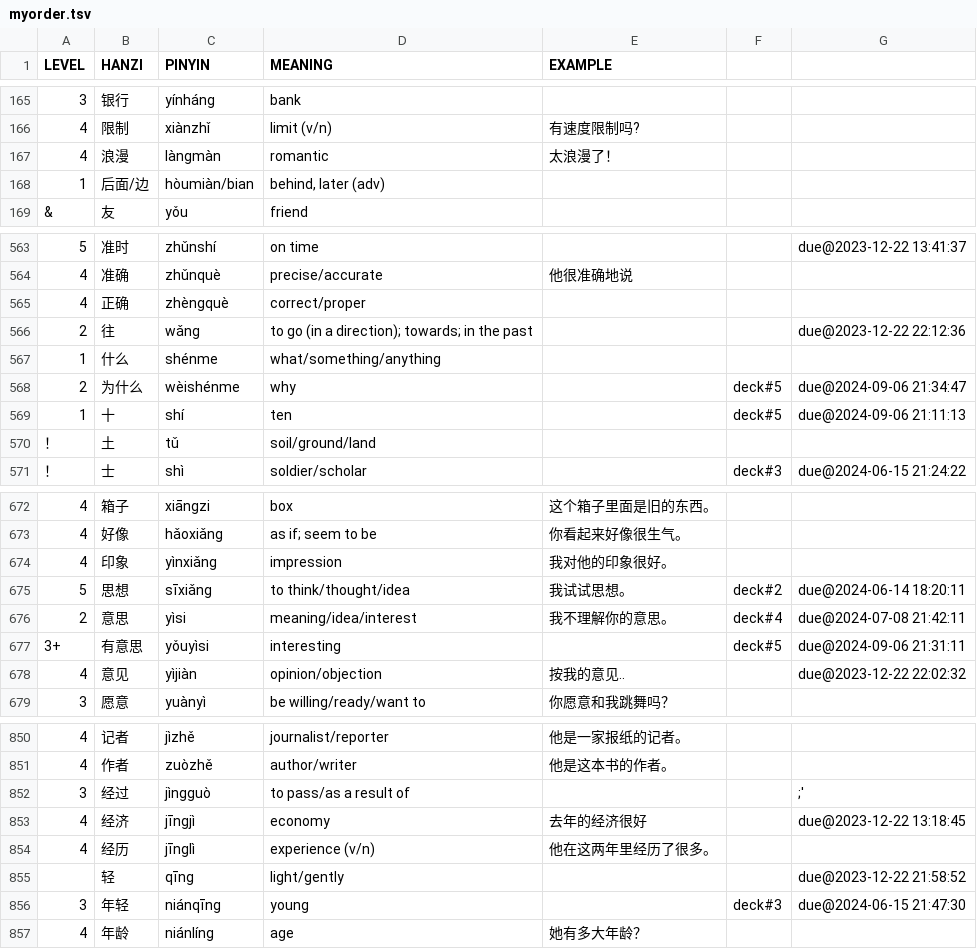
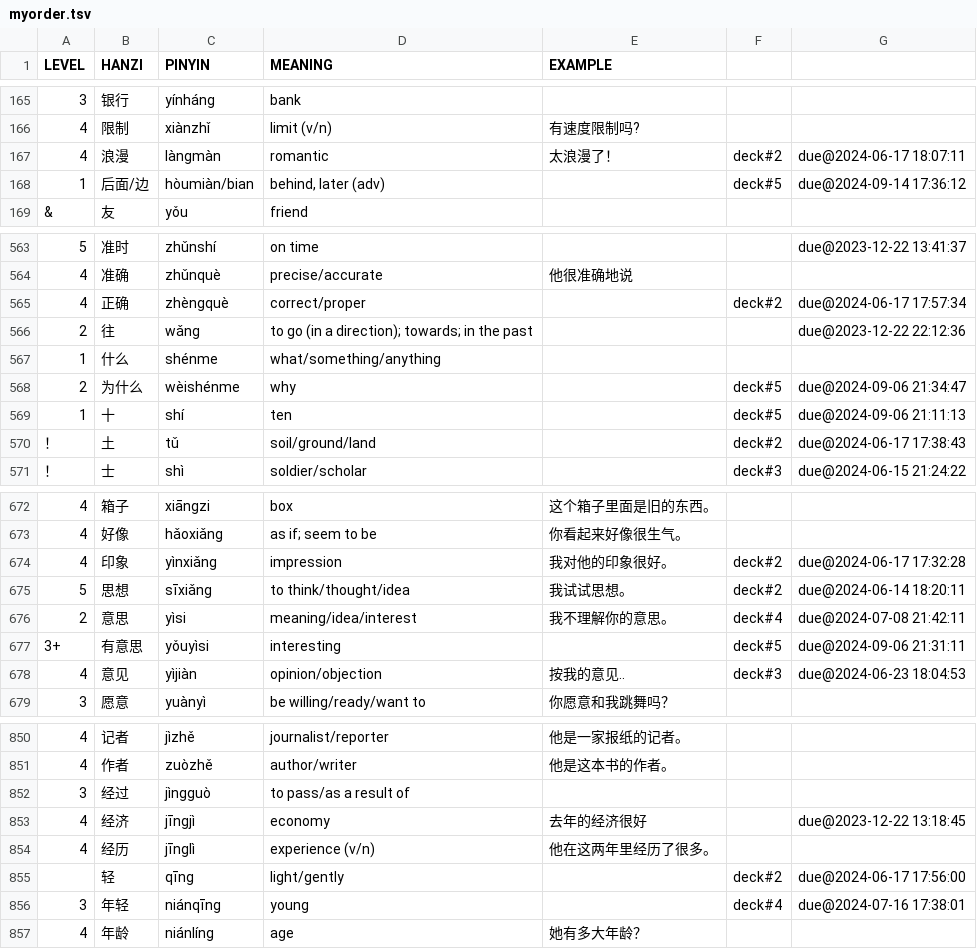
Before and after one commit to proycon/vocadata, a TSV file: zh/myorder.tsv, drawn as a sheet; only a part is shown, gaps mark what is left out; the diff covers the shown part only.

```diff
--- a/zh/myorder.tsv
+++ b/zh/myorder.tsv
@@ -167,2 +167,2 @@ LEVEL	HANZI	PINYIN	MEANING	EXAMPLE
-4	浪漫	làngmàn	romantic	太浪漫了！
-1	后面/边	hòumiàn/bian	behind, later (adv)			
+4	浪漫	làngmàn	romantic	太浪漫了！	deck#2	due@2024-06-17 18:07:11
+1	后面/边	hòumiàn/bian	behind, later (adv)		deck#5	due@2024-09-14 17:36:12
@@ -565,2 +565,2 @@ LEVEL	HANZI	PINYIN	MEANING	EXAMPLE
-4	正确	zhèngquè	correct/proper
+4	正确	zhèngquè	correct/proper		deck#2	due@2024-06-17 17:57:34
 2	往	wǎng	to go (in a direction); towards; in the past			due@2023-12-22 22:12:36
@@ -569,3 +569,3 @@ LEVEL	HANZI	PINYIN	MEANING	EXAMPLE
 1	十	shí	ten		deck#5	due@2024-09-06 21:11:13
-！	土	tǔ	soil/ground/land			
+！	土	tǔ	soil/ground/land		deck#2	due@2024-06-17 17:38:43
 ！	士	shì	soldier/scholar		deck#3	due@2024-06-15 21:24:22
@@ -674,2 +674,2 @@ LEVEL	HANZI	PINYIN	MEANING	EXAMPLE
-4	印象	yìnxiǎng	impression	我对他的印象很好。
+4	印象	yìnxiǎng	impression	我对他的印象很好。	deck#2	due@2024-06-17 17:32:28
 5	思想	sīxiǎng	to think/thought/idea	我试试思想。	deck#2	due@2024-06-14 18:20:11
@@ -677,2 +677,2 @@ LEVEL	HANZI	PINYIN	MEANING	EXAMPLE
 3+	有意思	yǒuyìsi	interesting		deck#5	due@2024-09-06 21:31:11
-4	意见	yìjiàn	opinion/objection	按我的意见..		due@2023-12-22 22:02:32
+4	意见	yìjiàn	opinion/objection	按我的意见..	deck#3	due@2024-06-23 18:04:53
@@ -852,2 +852,2 @@ LEVEL	HANZI	PINYIN	MEANING	EXAMPLE
-3	经过	jìngguò	to pass/as a result of			;'
+3	经过	jìngguò	to pass/as a result of			
 4	经济	jīngjì	economy	去年的经济很好		due@2023-12-22 13:18:45
@@ -855,2 +855,2 @@ LEVEL	HANZI	PINYIN	MEANING	EXAMPLE
-	轻	qīng	light/gently			due@2023-12-22 21:58:52
-3	年轻	niánqīng	young		deck#3	due@2024-06-15 21:47:30
+	轻	qīng	light/gently		deck#2	due@2024-06-17 17:56:00
+3	年轻	niánqīng	young		deck#4	due@2024-07-16 17:38:01
```
Also changed, not shown: 152 edited cells elsewhere in this file.
